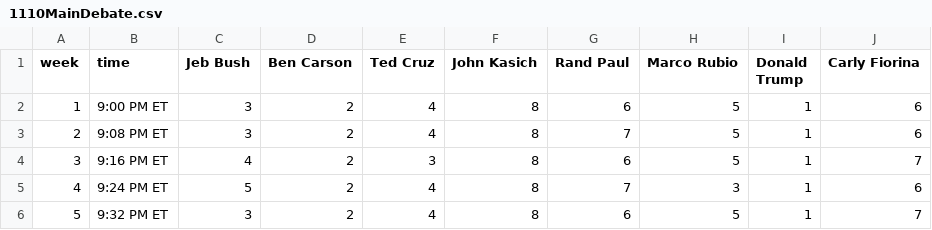
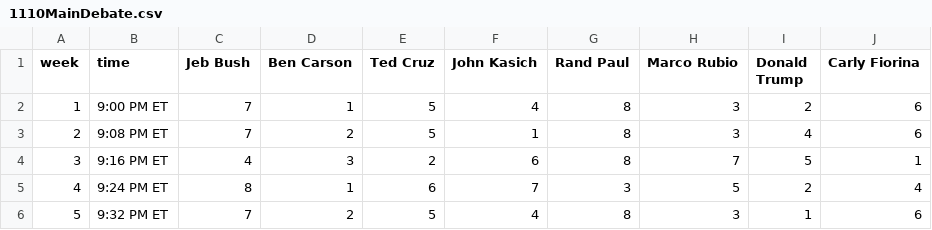
Before and after one commit to GoogleTrends/horserace, a CSV file: 1110MainDebate.csv, drawn as a sheet; only a part is shown; the diff covers the shown part only.

```diff
--- a/1110MainDebate.csv
+++ b/1110MainDebate.csv
@@ -1,6 +1,6 @@
 week,time,Jeb Bush,Ben Carson,Ted Cruz,John Kasich,Rand Paul,Marco Rubio,Donald Trump,Carly Fiorina
-1,9:00 PM ET,3,2,4,8,6,5,1,6
-2,9:08 PM ET,3,2,4,8,7,5,1,6
-3,9:16 PM ET,4,2,3,8,6,5,1,7
-4,9:24 PM ET,5,2,4,8,7,3,1,6
-5,9:32 PM ET,3,2,4,8,6,5,1,7
+1,9:00 PM ET,7,1,5,4,8,3,2,6
+2,9:08 PM ET,7,2,5,1,8,3,4,6
+3,9:16 PM ET,4,3,2,6,8,7,5,1
+4,9:24 PM ET,8,1,6,7,3,5,2,4
+5,9:32 PM ET,7,2,5,4,8,3,1,6
```
Also changed, not shown: 4 added rows and 64 edited cells elsewhere in this file, 1110FullDebate.csv, 1110Issues.csv, 2 other files.
